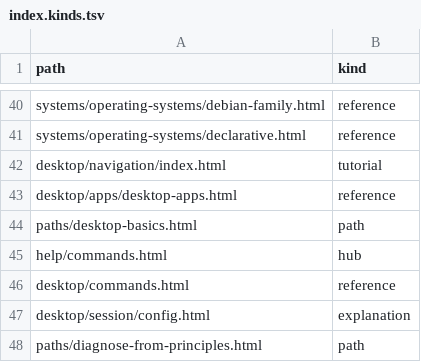
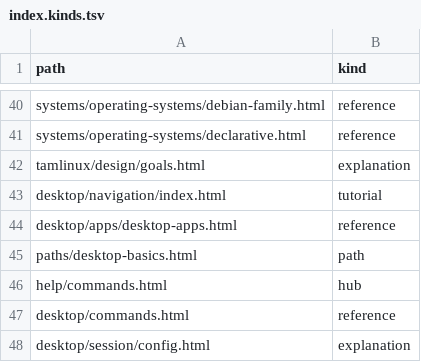
Before and after one commit to greenermoose/tam, a TSV file: knowledge/index.kinds.tsv, drawn as a sheet; only a part is shown, gaps mark what is left out; the shorter side is filled out with more unchanged rows.

```diff
--- a/knowledge/index.kinds.tsv
+++ b/knowledge/index.kinds.tsv
@@ -41,2 +41,3 @@ systems/operating-systems/debian-family.html	reference
 systems/operating-systems/declarative.html	reference
+tamlinux/design/goals.html	explanation
 desktop/navigation/index.html	tutorial
```
Also changed, not shown: knowledge/index.parents.tsv, knowledge/index.skills.tsv, 3 other files.
